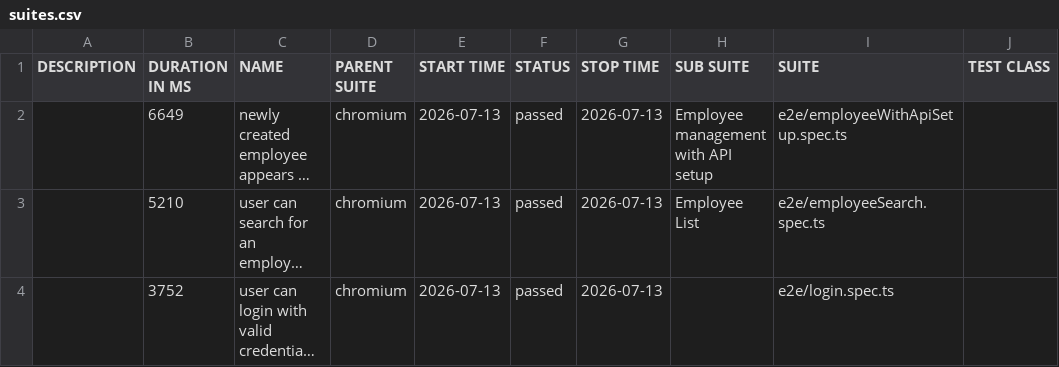
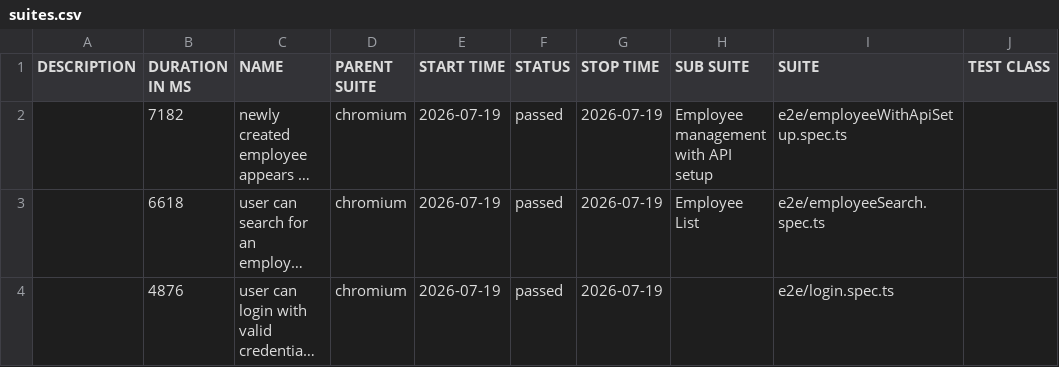
Before and after one commit to kajalDevopsEngineer/playwright-framework, a CSV file: data/suites.csv, drawn as a sheet; only a part is shown; long unchanged cells end in …; the diff names each change by its address in the sheet, - before the commit and + after, or states it on an @@ line.

```diff
--- a/data/suites.csv
+++ b/data/suites.csv
-B2 (DURATION IN MS): 6649
+B2 (DURATION IN MS): 7182
-E2:E4 (START TIME): 2026-07-13
+E2:E4 (START TIME): 2026-07-19
-G2:G4 (STOP TIME): 2026-07-13
+G2:G4 (STOP TIME): 2026-07-19
-B3 (DURATION IN MS): 5210
+B3 (DURATION IN MS): 6618
-B4 (DURATION IN MS): 3752
+B4 (DURATION IN MS): 4876
```
Also changed, not shown: 22 other files.
